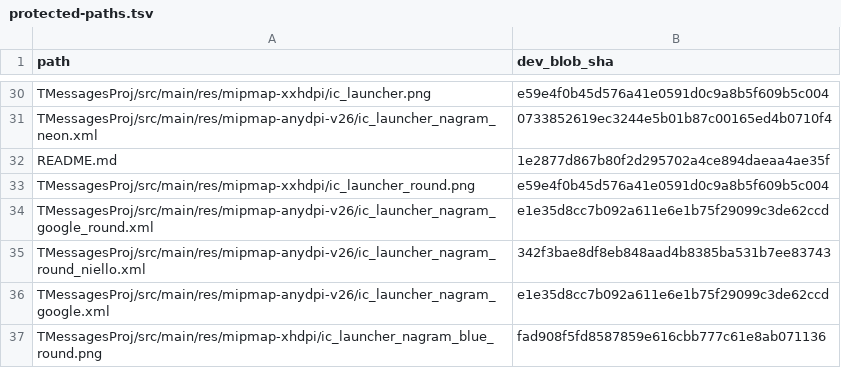
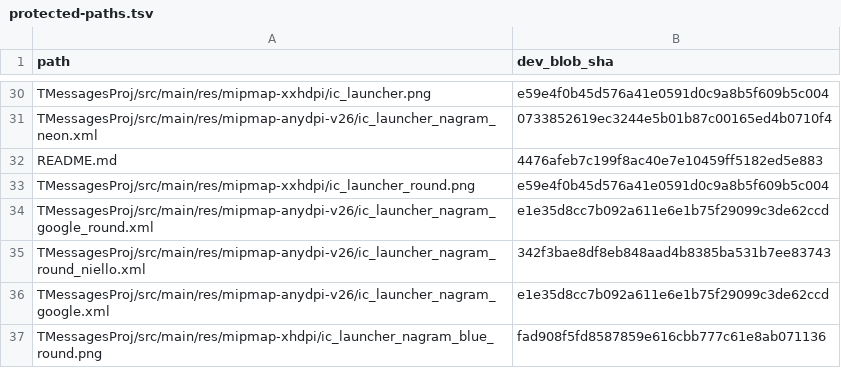
Before and after one commit to dazewell/Dazegram, a TSV file: .github/sync/protected-paths.tsv, drawn as a sheet; only a part is shown, gaps mark what is left out.

```diff
--- a/.github/sync/protected-paths.tsv
+++ b/.github/sync/protected-paths.tsv
@@ -31,3 +31,3 @@ TMessagesProj/src/main/res/mipmap-xxhdpi/ic_launcher.png	e59e4f0b45d576a41e0591d
 TMessagesProj/src/main/res/mipmap-anydpi-v26/ic_launcher_nagram_neon.xml	0733852619ec3244e5b01b87c00165ed4b0710f4
-README.md	1e2877d867b80f2d295702a4ce894daeaa4ae35f
+README.md	4476afeb7c199f8ac40e7e10459ff5182ed5e883
 TMessagesProj/src/main/res/mipmap-xxhdpi/ic_launcher_round.png	e59e4f0b45d576a41e0591d0c9a8b5f609b5c004
```
Also changed, not shown: 3 other files.
